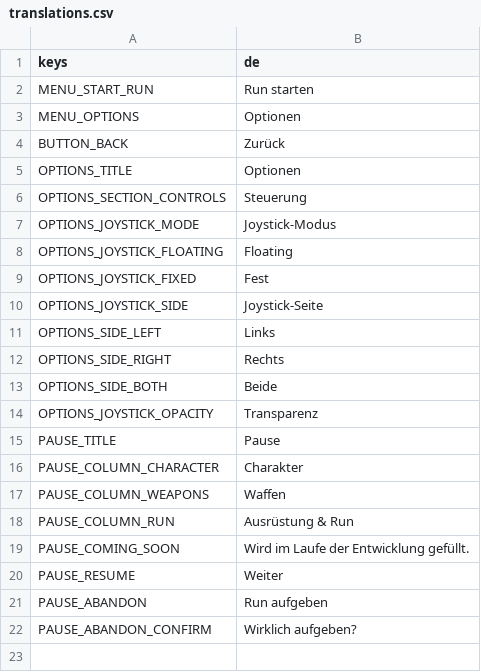
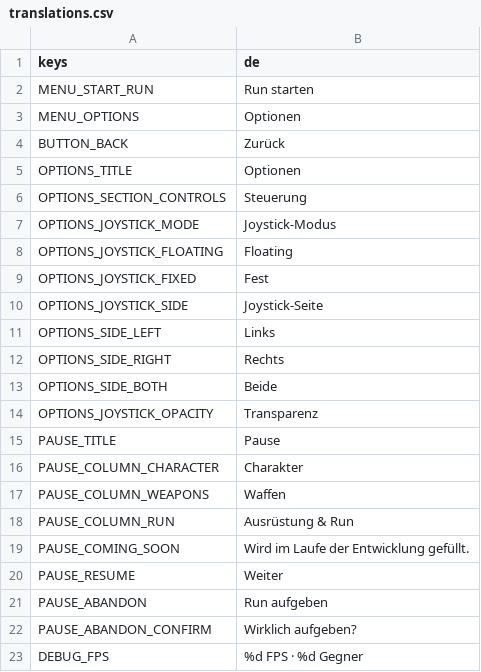
Before and after one commit to Slydee23/android-bullet-heaven, a CSV file: localization/translations.csv, drawn as a sheet.

```diff
--- a/localization/translations.csv
+++ b/localization/translations.csv
@@ -22 +22,2 @@ PAUSE_ABANDON,Run aufgeben
 PAUSE_ABANDON_CONFIRM,Wirklich aufgeben?
+DEBUG_FPS,%d FPS · %d Gegner
```
Also changed, not shown: 11 other files.
